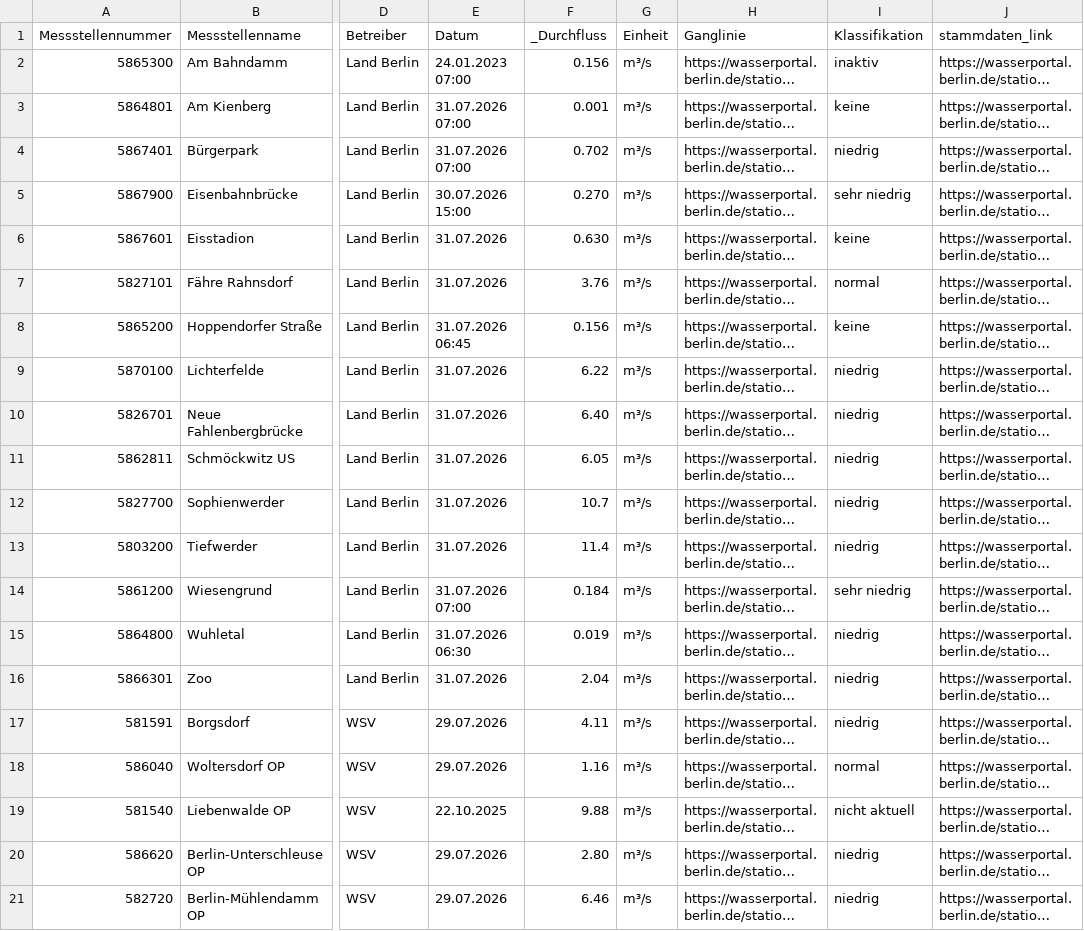
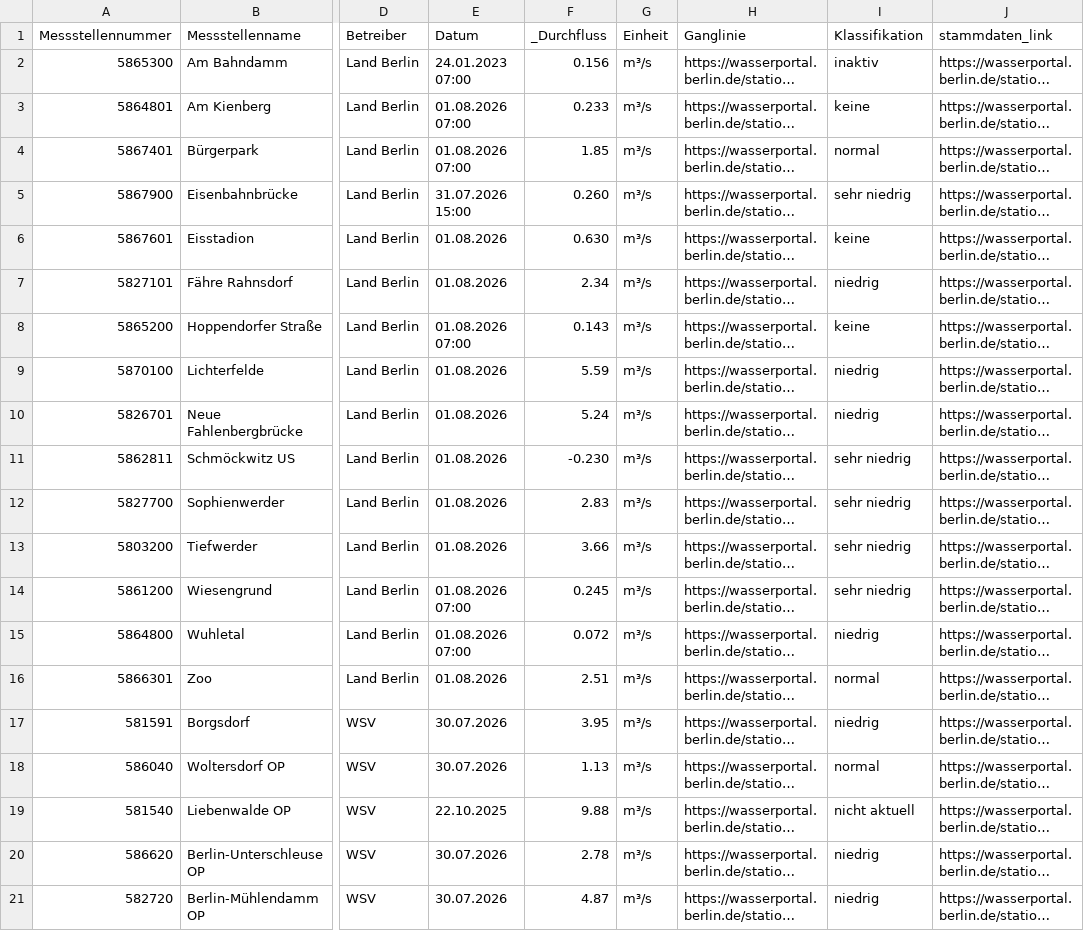
Before and after one commit to KWB-R/wasserportal, a CSV file: stations_surface-water_flow.csv, drawn as a sheet; only a part is shown, gaps mark what is left out; long unchanged cells end in …; the diff covers the shown part only; the diff names each change by its address in the sheet, - before the commit and + after, or states it on an @@ line.

```diff
--- a/stations_surface-water_flow.csv
+++ b/stations_surface-water_flow.csv
-E3:E4 (Datum): 31.07.2026 07:00
+E3:E4 (Datum): 01.08.2026 07:00
-F3 (_Durchfluss): 0.001
+F3 (_Durchfluss): 0.233
-F4 (_Durchfluss): 0.702
+F4 (_Durchfluss): 1.85
-I4 (Klassifikation): niedrig
+I4 (Klassifikation): normal
-E5 (Datum): 30.07.2026 15:00
+E5 (Datum): 31.07.2026 15:00
-F5 (_Durchfluss): 0.270
+F5 (_Durchfluss): 0.260
-E6:E7 (Datum): 31.07.2026
+E6:E7 (Datum): 01.08.2026
-F7 (_Durchfluss): 3.76
+F7 (_Durchfluss): 2.34
-I7 (Klassifikation): normal
+I7 (Klassifikation): niedrig
-E8 (Datum): 31.07.2026 06:45
+E8 (Datum): 01.08.2026 07:00
-F8 (_Durchfluss): 0.156
+F8 (_Durchfluss): 0.143
-E9:E13 (Datum): 31.07.2026
+E9:E13 (Datum): 01.08.2026
-F9 (_Durchfluss): 6.22
+F9 (_Durchfluss): 5.59
-F10 (_Durchfluss): 6.40
+F10 (_Durchfluss): 5.24
-F11 (_Durchfluss): 6.05
+F11 (_Durchfluss): -0.230
-I11:I13 (Klassifikation): niedrig
+I11:I13 (Klassifikation): sehr niedrig
-F12 (_Durchfluss): 10.7
+F12 (_Durchfluss): 2.83
-F13 (_Durchfluss): 11.4
+F13 (_Durchfluss): 3.66
-E14 (Datum): 31.07.2026 07:00
+E14 (Datum): 01.08.2026 07:00
-F14 (_Durchfluss): 0.184
+F14 (_Durchfluss): 0.245
-E15 (Datum): 31.07.2026 06:30
+E15 (Datum): 01.08.2026 07:00
-F15 (_Durchfluss): 0.019
+F15 (_Durchfluss): 0.072
-E16 (Datum): 31.07.2026
+E16 (Datum): 01.08.2026
-F16 (_Durchfluss): 2.04
+F16 (_Durchfluss): 2.51
-I16 (Klassifikation): niedrig
+I16 (Klassifikation): normal
-E17:E18 (Datum): 29.07.2026
+E17:E18 (Datum): 30.07.2026
-F17 (_Durchfluss): 4.11
+F17 (_Durchfluss): 3.95
-F18 (_Durchfluss): 1.16
+F18 (_Durchfluss): 1.13
-E20:E21 (Datum): 29.07.2026
+E20:E21 (Datum): 30.07.2026
-F20 (_Durchfluss): 2.80
+F20 (_Durchfluss): 2.78
-F21 (_Durchfluss): 6.46
+F21 (_Durchfluss): 4.87
```
Also changed, not shown: 25 edited cells elsewhere in this file, stations_groundwater_level.csv, stations_surface-water_oxygen-concentration.csv, 26 other files.
